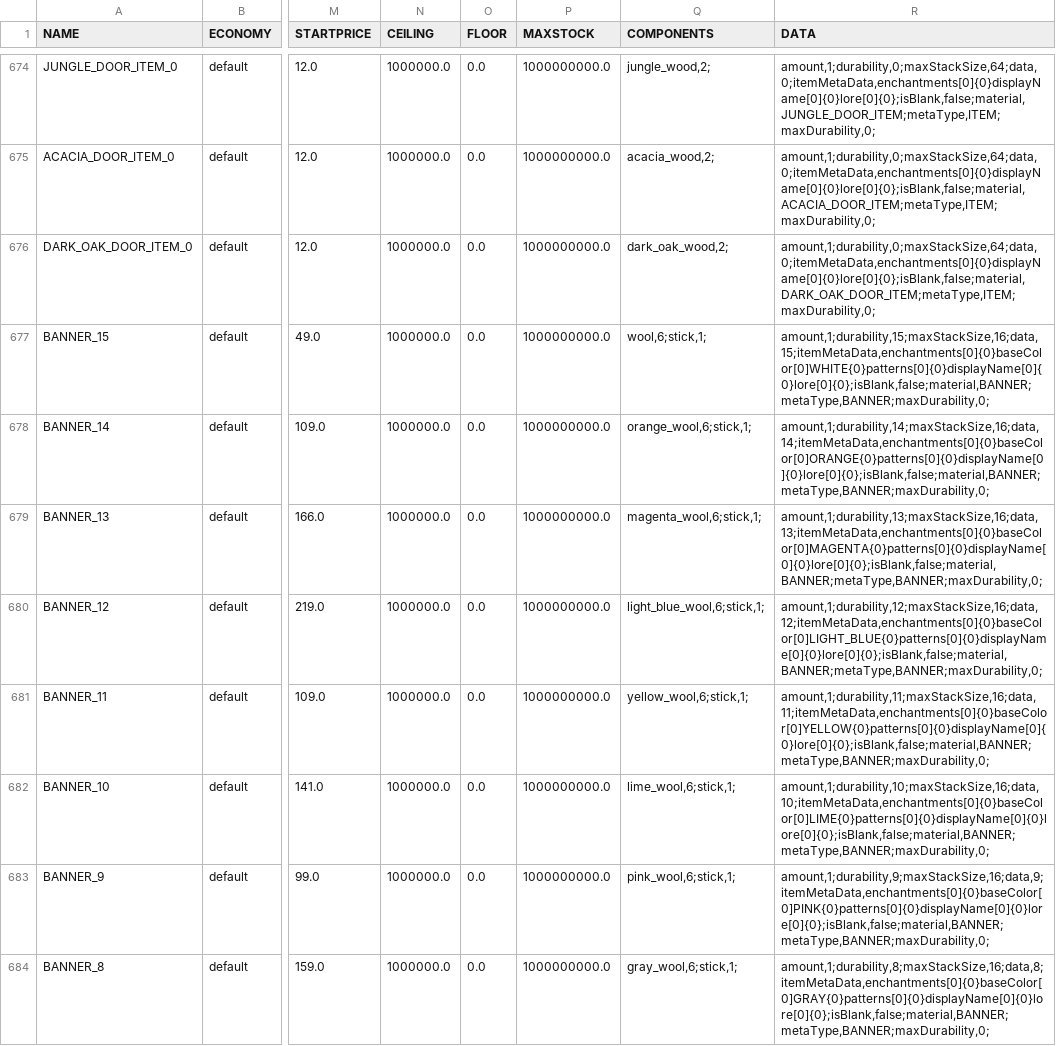
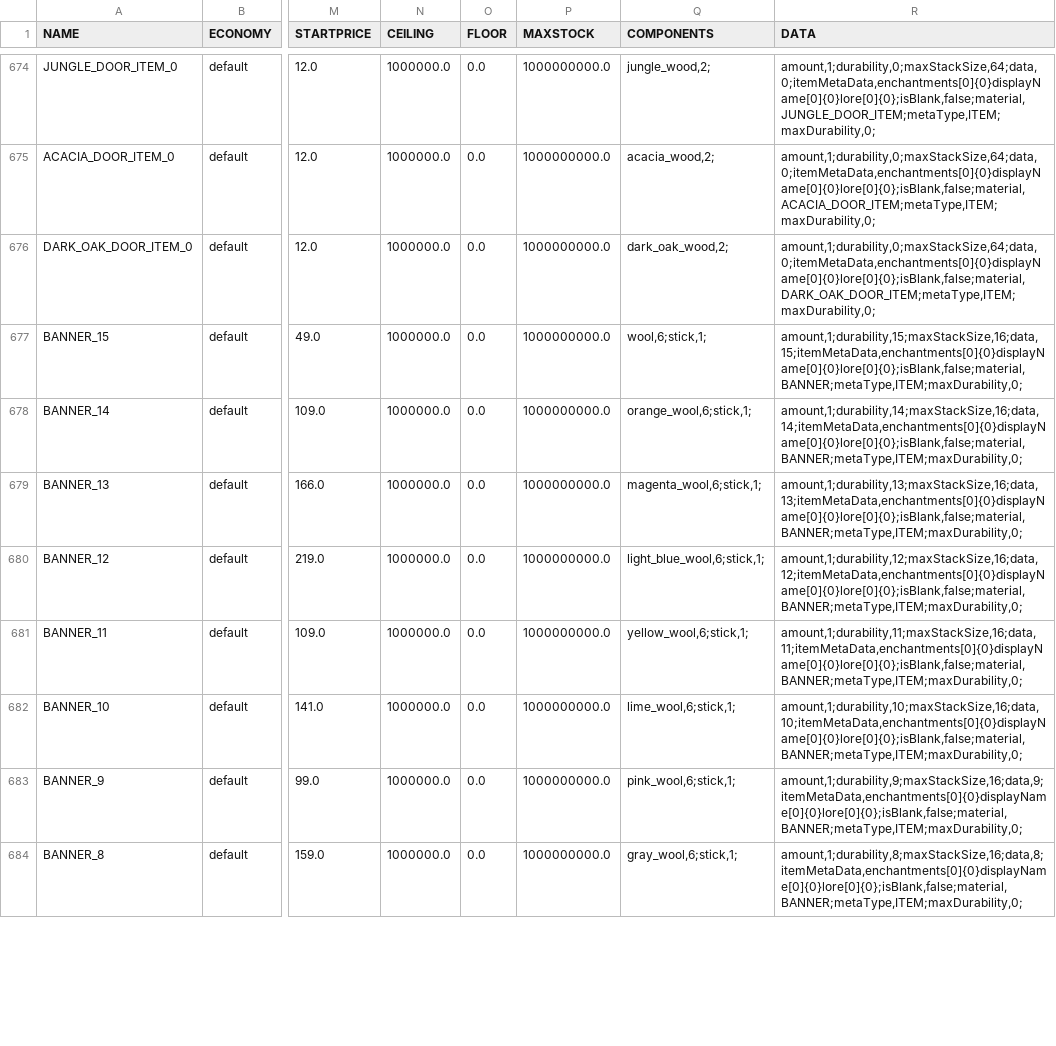
Before and after one commit to patrick-layden/HyperConomy, a CSV file: src/main/resources/defaultObjects.csv, drawn as a sheet; only a part is shown, gaps mark what is left out; the diff covers the shown part only; the diff names each change by its address in the sheet, - before the commit and + after, or states it on an @@ line.

Commit message:
Update banner data to equal crafted banners.

```diff
--- a/src/main/resources/defaultObjects.csv
+++ b/src/main/resources/defaultObjects.csv
-R677 (DATA): amount,1;durability,15;maxStackSize,16;data,15;itemMetaData,enchantments[0]{0}baseColor[0]WHITE{0}patterns[0]{0}displayName[0]{0}lore[0]{0};isBlank,false;material,BANNER;metaType,BANNER;maxDurability,0;
+R677 (DATA): amount,1;durability,15;maxStackSize,16;data,15;itemMetaData,enchantments[0]{0}displayName[0]{0}lore[0]{0};isBlank,false;material,BANNER;metaType,ITEM;maxDurability,0;
-R678 (DATA): amount,1;durability,14;maxStackSize,16;data,14;itemMetaData,enchantments[0]{0}baseColor[0]ORANGE{0}patterns[0]{0}displayName[0]{0}lore[0]{0};isBlank,false;material,BANNER;metaType,BANNER;maxDurability,0;
+R678 (DATA): amount,1;durability,14;maxStackSize,16;data,14;itemMetaData,enchantments[0]{0}displayName[0]{0}lore[0]{0};isBlank,false;material,BANNER;metaType,ITEM;maxDurability,0;
-R679 (DATA): amount,1;durability,13;maxStackSize,16;data,13;itemMetaData,enchantments[0]{0}baseColor[0]MAGENTA{0}patterns[0]{0}displayName[0]{0}lore[0]{0};isBlank,false;material,BANNER;metaType,BANNER;maxDurability,0;
+R679 (DATA): amount,1;durability,13;maxStackSize,16;data,13;itemMetaData,enchantments[0]{0}displayName[0]{0}lore[0]{0};isBlank,false;material,BANNER;metaType,ITEM;maxDurability,0;
-R680 (DATA): amount,1;durability,12;maxStackSize,16;data,12;itemMetaData,enchantments[0]{0}baseColor[0]LIGHT_BLUE{0}patterns[0]{0}displayName[0]{0}lore[0]{0};isBlank,false;material,BANNER;metaType,BANNER;maxDurability,0;
+R680 (DATA): amount,1;durability,12;maxStackSize,16;data,12;itemMetaData,enchantments[0]{0}displayName[0]{0}lore[0]{0};isBlank,false;material,BANNER;metaType,ITEM;maxDurability,0;
-R681 (DATA): amount,1;durability,11;maxStackSize,16;data,11;itemMetaData,enchantments[0]{0}baseColor[0]YELLOW{0}patterns[0]{0}displayName[0]{0}lore[0]{0};isBlank,false;material,BANNER;metaType,BANNER;maxDurability,0;
+R681 (DATA): amount,1;durability,11;maxStackSize,16;data,11;itemMetaData,enchantments[0]{0}displayName[0]{0}lore[0]{0};isBlank,false;material,BANNER;metaType,ITEM;maxDurability,0;
-R682 (DATA): amount,1;durability,10;maxStackSize,16;data,10;itemMetaData,enchantments[0]{0}baseColor[0]LIME{0}patterns[0]{0}displayName[0]{0}lore[0]{0};isBlank,false;material,BANNER;metaType,BANNER;maxDurability,0;
+R682 (DATA): amount,1;durability,10;maxStackSize,16;data,10;itemMetaData,enchantments[0]{0}displayName[0]{0}lore[0]{0};isBlank,false;material,BANNER;metaType,ITEM;maxDurability,0;
-R683 (DATA): amount,1;durability,9;maxStackSize,16;data,9;itemMetaData,enchantments[0]{0}baseColor[0]PINK{0}patterns[0]{0}displayName[0]{0}lore[0]{0};isBlank,false;material,BANNER;metaType,BANNER;maxDurability,0;
+R683 (DATA): amount,1;durability,9;maxStackSize,16;data,9;itemMetaData,enchantments[0]{0}displayName[0]{0}lore[0]{0};isBlank,false;material,BANNER;metaType,ITEM;maxDurability,0;
-R684 (DATA): amount,1;durability,8;maxStackSize,16;data,8;itemMetaData,enchantments[0]{0}baseColor[0]GRAY{0}patterns[0]{0}displayName[0]{0}lore[0]{0};isBlank,false;material,BANNER;metaType,BANNER;maxDurability,0;
+R684 (DATA): amount,1;durability,8;maxStackSize,16;data,8;itemMetaData,enchantments[0]{0}displayName[0]{0}lore[0]{0};isBlank,false;material,BANNER;metaType,ITEM;maxDurability,0;
```
Also changed, not shown: 8 edited cells elsewhere in this file, 1 other file.
